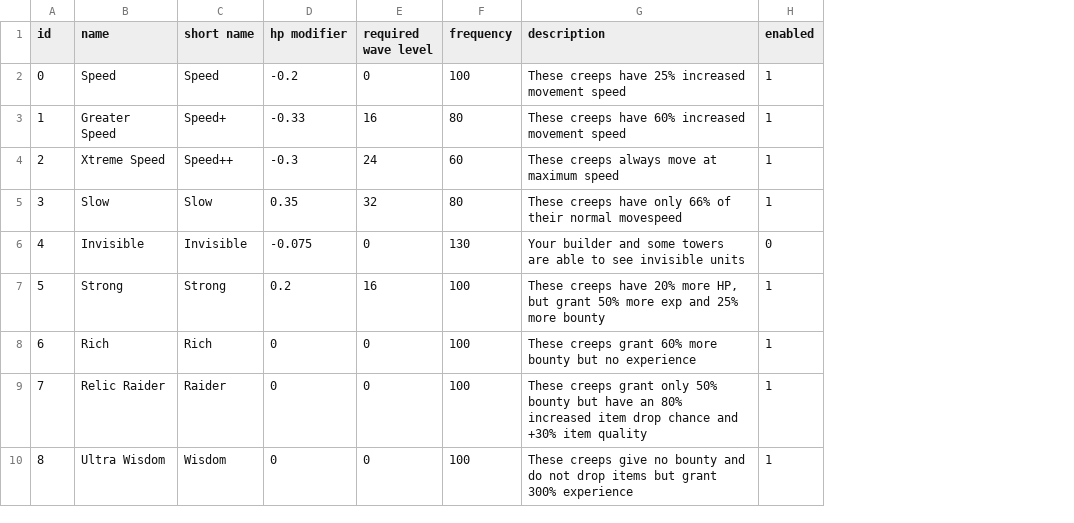
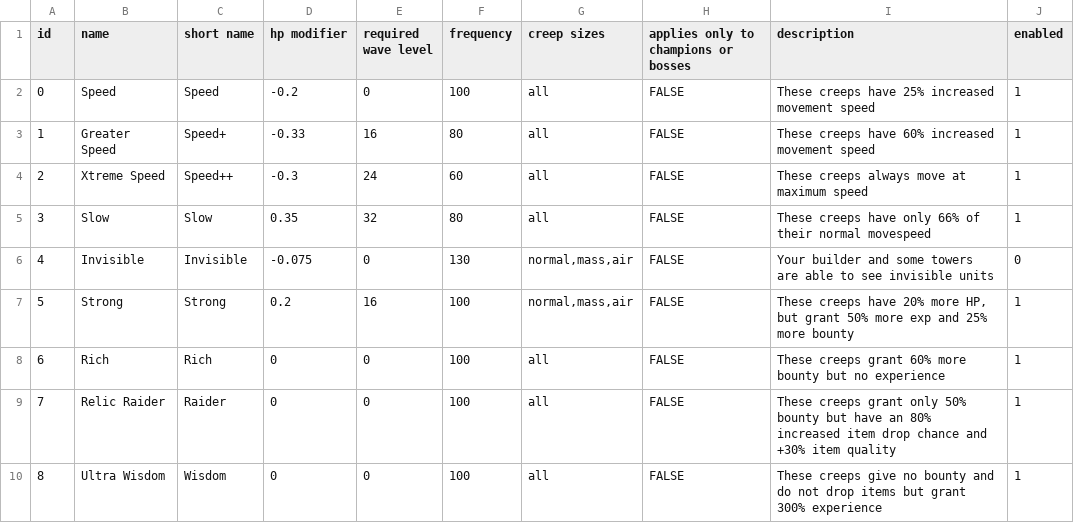
Before and after one commit to Praytic/youtd2, a CSV file: Data/wave_special_properties.csv, drawn as a sheet; only a part is shown; the diff names each change by its address in the sheet, - before the commit and + after, or states it on an @@ line.

Commit message:
Apply some specials only to certain creep sizes
Closes #151

```diff
--- a/Data/wave_special_properties.csv
+++ b/Data/wave_special_properties.csv
+column G (creep sizes), rows 2-10: all | all | all | all | normal,mass,air | normal,mass,air | all | all | all
+column H, rows 1-10: applies only to champions or bosses | FALSE | FALSE | FALSE | FALSE | FALSE | FALSE | FALSE | FALSE | FALSE
```
Also changed, not shown: 2 other files.
